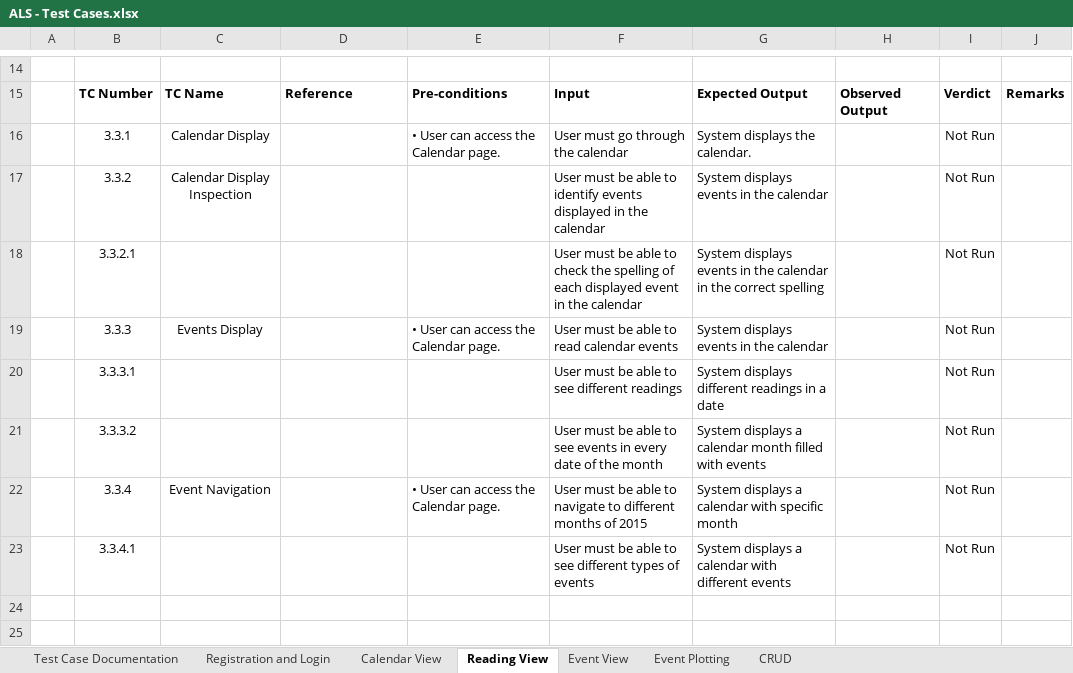
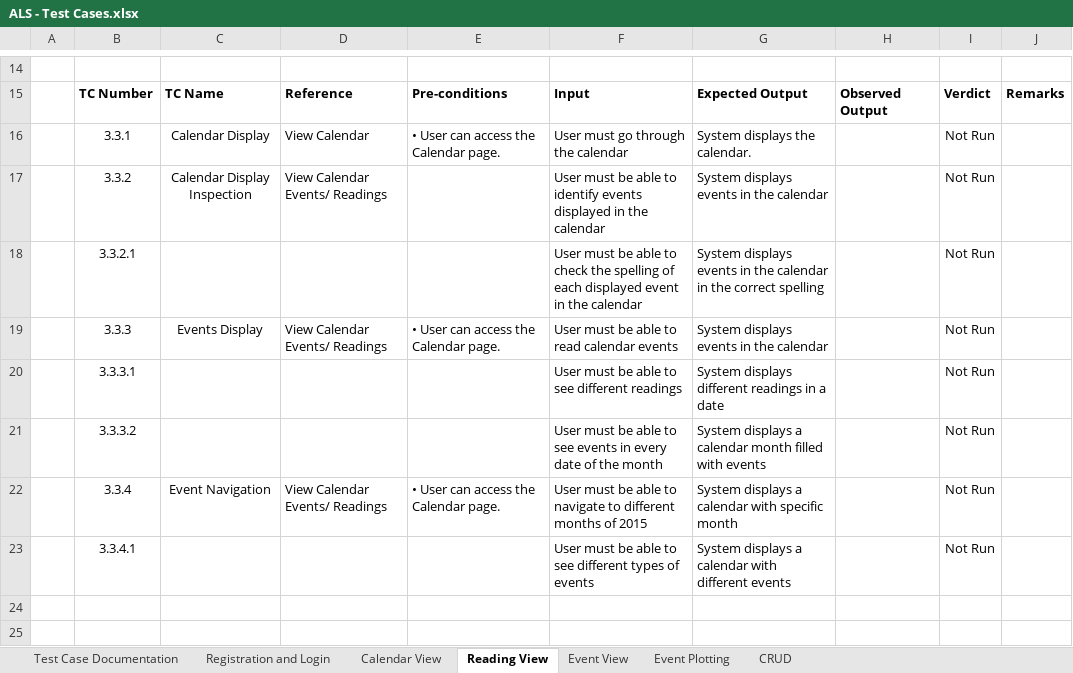
Before and after one commit to joegeneq/apc-softdev-it111-05, an Excel workbook: documentation/quality/ALS documents for Static Testing/ALS - Test Cases.xlsx, sheet Reading View, drawn as a sheet; only a part is shown, gaps mark what is left out; values as stored, in another font and other column widths than the file's, no borders; charts and pictures and conditional formats not drawn; the diff names each change by its address in the sheet, - before the commit and + after, or states it on an @@ line.

```diff
--- a/documentation/quality/ALS documents for Static Testing/ALS - Test Cases.xlsx (sheet Reading View)
+++ b/documentation/quality/ALS documents for Static Testing/ALS - Test Cases.xlsx (sheet Reading View)
-D16: (empty)
+D16: View Calendar
-D17: (empty)
+D17: View Calendar Events/ Readings
-D19: (empty)
+D19: View Calendar Events/ Readings
-D22: (empty)
+D22: View Calendar Events/ Readings
```
Also changed, not shown: sheet CRUD, sheet Event Plotting, sheet Event View, sheet Registration and Login, sheet Calendar View.
